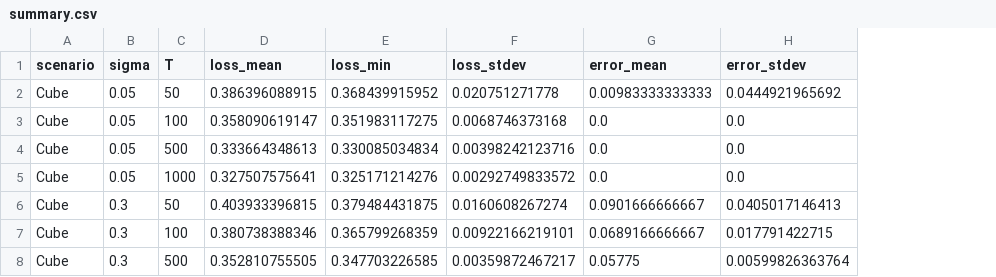
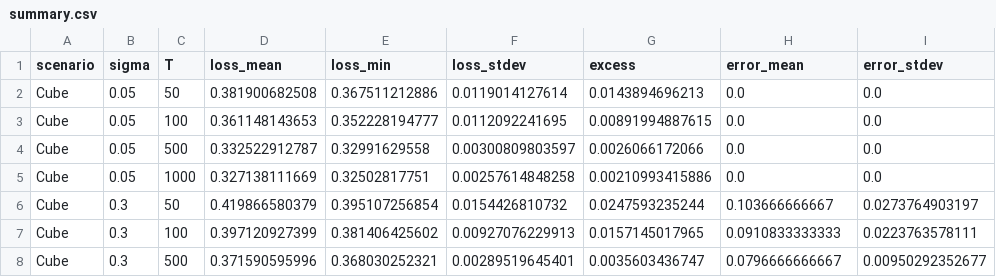
Before and after one commit to canruoying/CSE250, a CSV file: hw3/summary.csv, drawn as a sheet; only a part is shown; addresses are those after the commit; the diff covers the shown part only; the diff names each change by its address in the sheet, - before the commit and + after, or states it on an @@ line.

Commit message:
added excess risk calculation

```diff
--- a/hw3/summary.csv
+++ b/hw3/summary.csv
+column G (excess), rows 2-8: 0.0143894696213 | 0.00891994887615 | 0.0026066172066 | 0.00210993415886 | 0.0247593235244 | 0.0157145017965 | 0.0035603436747
-D2 (loss_mean): 0.386396088915
+D2 (loss_mean): 0.381900682508
-E2 (loss_min): 0.368439915952
+E2 (loss_min): 0.367511212886
-F2 (loss_stdev): 0.020751271778
+F2 (loss_stdev): 0.0119014127614
-H2 (error_mean): 0.00983333333333
+H2 (error_mean): 0.0
-I2 (error_stdev): 0.0444921965692
+I2 (error_stdev): 0.0
-D3 (loss_mean): 0.358090619147
+D3 (loss_mean): 0.361148143653
-E3 (loss_min): 0.351983117275
+E3 (loss_min): 0.352228194777
-F3 (loss_stdev): 0.0068746373168
+F3 (loss_stdev): 0.0112092241695
-D4 (loss_mean): 0.333664348613
+D4 (loss_mean): 0.332522912787
-E4 (loss_min): 0.330085034834
+E4 (loss_min): 0.32991629558
-F4 (loss_stdev): 0.00398242123716
+F4 (loss_stdev): 0.00300809803597
-D5 (loss_mean): 0.327507575641
+D5 (loss_mean): 0.327138111669
-E5 (loss_min): 0.325171214276
+E5 (loss_min): 0.32502817751
-F5 (loss_stdev): 0.00292749833572
+F5 (loss_stdev): 0.00257614848258
-D6 (loss_mean): 0.403933396815
+D6 (loss_mean): 0.419866580379
-E6 (loss_min): 0.379484431875
+E6 (loss_min): 0.395107256854
-F6 (loss_stdev): 0.0160608267274
+F6 (loss_stdev): 0.0154426810732
-H6 (error_mean): 0.0901666666667
+H6 (error_mean): 0.103666666667
-I6 (error_stdev): 0.0405017146413
+I6 (error_stdev): 0.0273764903197
-D7 (loss_mean): 0.380738388346
+D7 (loss_mean): 0.397120927399
-E7 (loss_min): 0.365799268359
+E7 (loss_min): 0.381406425602
-F7 (loss_stdev): 0.00922166219101
+F7 (loss_stdev): 0.00927076229913
-H7 (error_mean): 0.0689166666667
+H7 (error_mean): 0.0910833333333
-I7 (error_stdev): 0.017791422715
+I7 (error_stdev): 0.0223763578111
-D8 (loss_mean): 0.352810755505
+D8 (loss_mean): 0.371590595996
-E8 (loss_min): 0.347703226585
+E8 (loss_min): 0.368030252321
-F8 (loss_stdev): 0.00359872467217
+F8 (loss_stdev): 0.00289519645401
-H8 (error_mean): 0.05775
+H8 (error_mean): 0.0796666666667
-I8 (error_stdev): 0.00599826363764
+I8 (error_stdev): 0.00950292352677
```
Also changed, not shown: 41 edited cells elsewhere in this file, hw3/results.csv, 1 other file.
